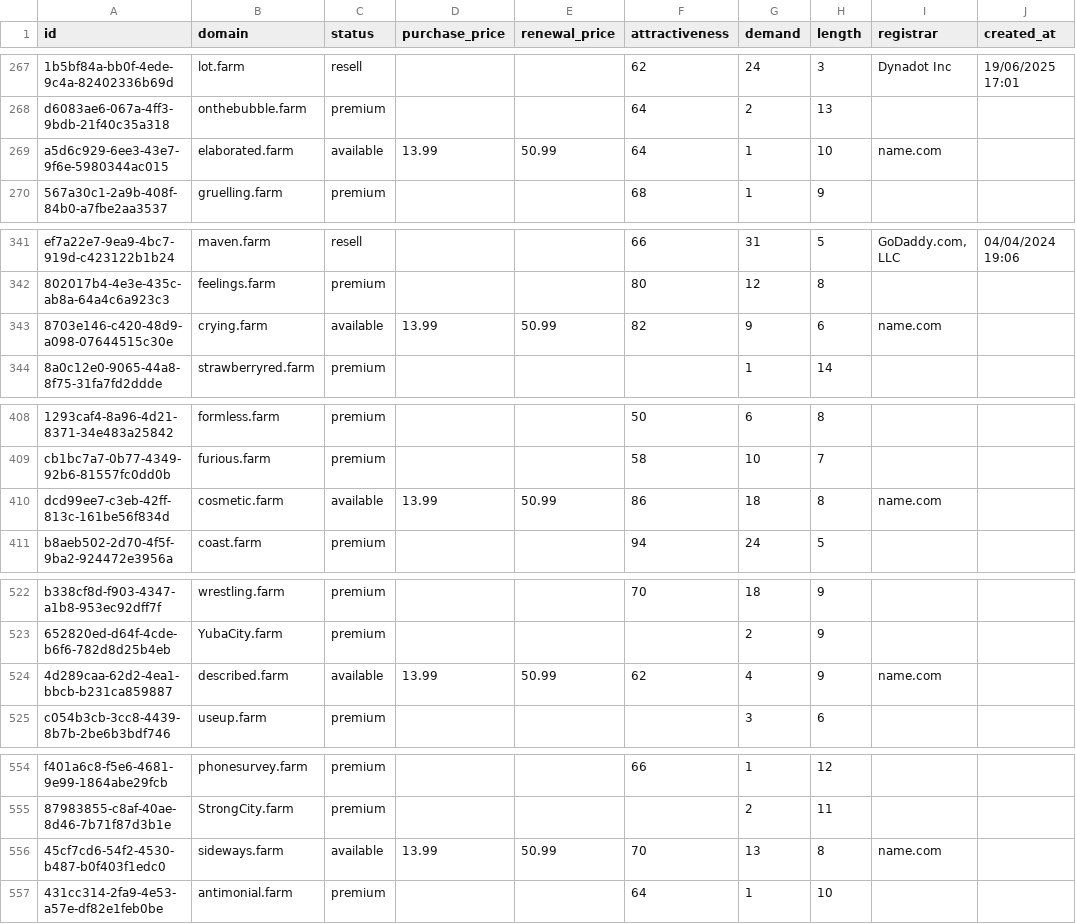
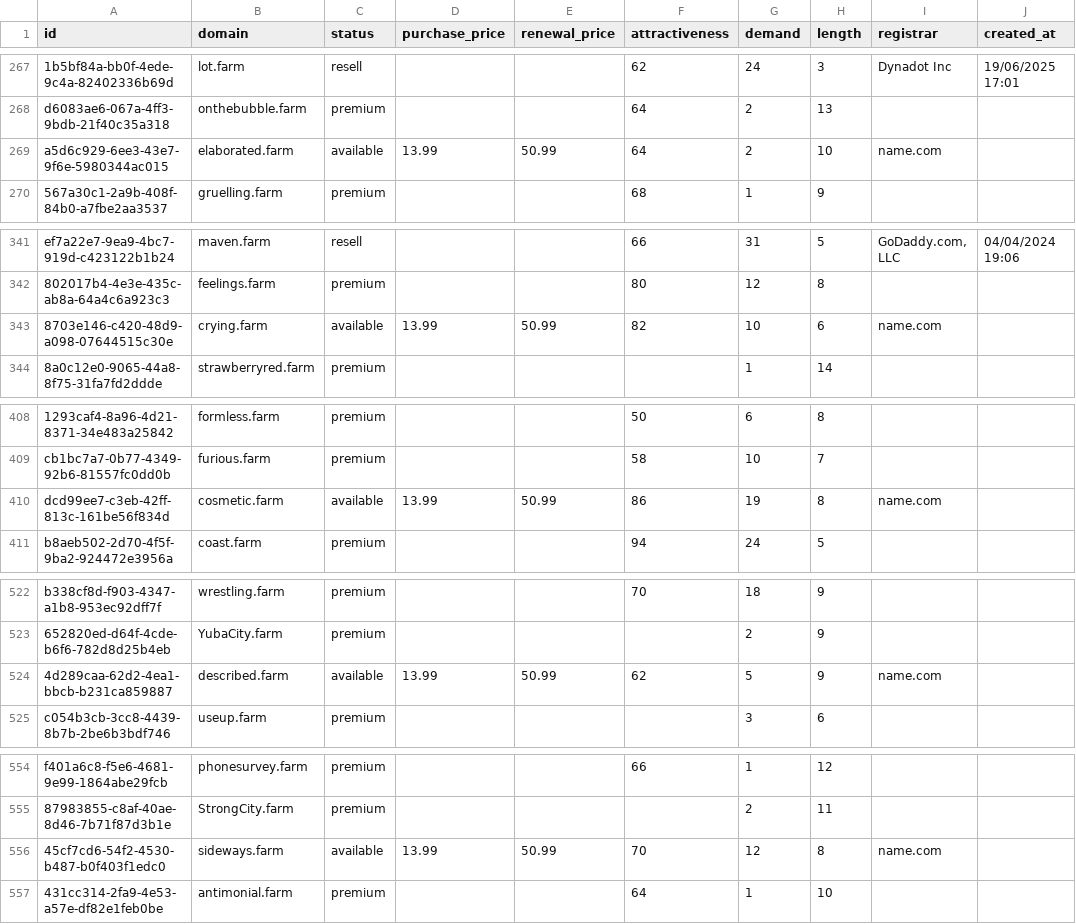
Before and after one commit to UniqueDomains/farm-oneword-domains, a CSV file: farm.csv, drawn as a sheet; only a part is shown, gaps mark what is left out; the diff covers the shown part only; the diff names each change by its address in the sheet, - before the commit and + after, or states it on an @@ line.

```diff
--- a/farm.csv
+++ b/farm.csv
-G269 (demand): 1
+G269 (demand): 2
-G343 (demand): 9
+G343 (demand): 10
-G410 (demand): 18
+G410 (demand): 19
-G524 (demand): 4
+G524 (demand): 5
-G556 (demand): 13
+G556 (demand): 12
```
Also changed, not shown: 85 edited cells elsewhere in this file, 2 other files.
